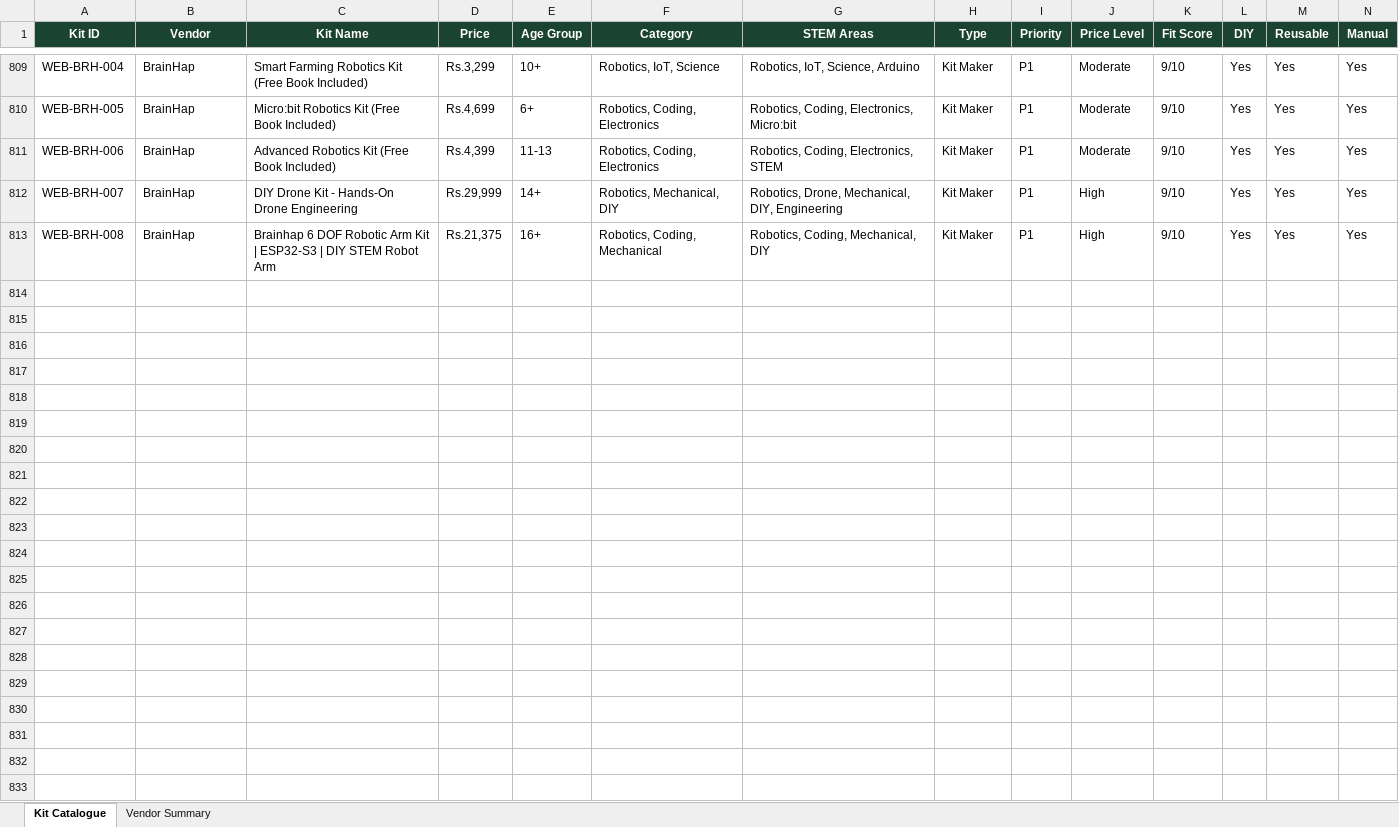
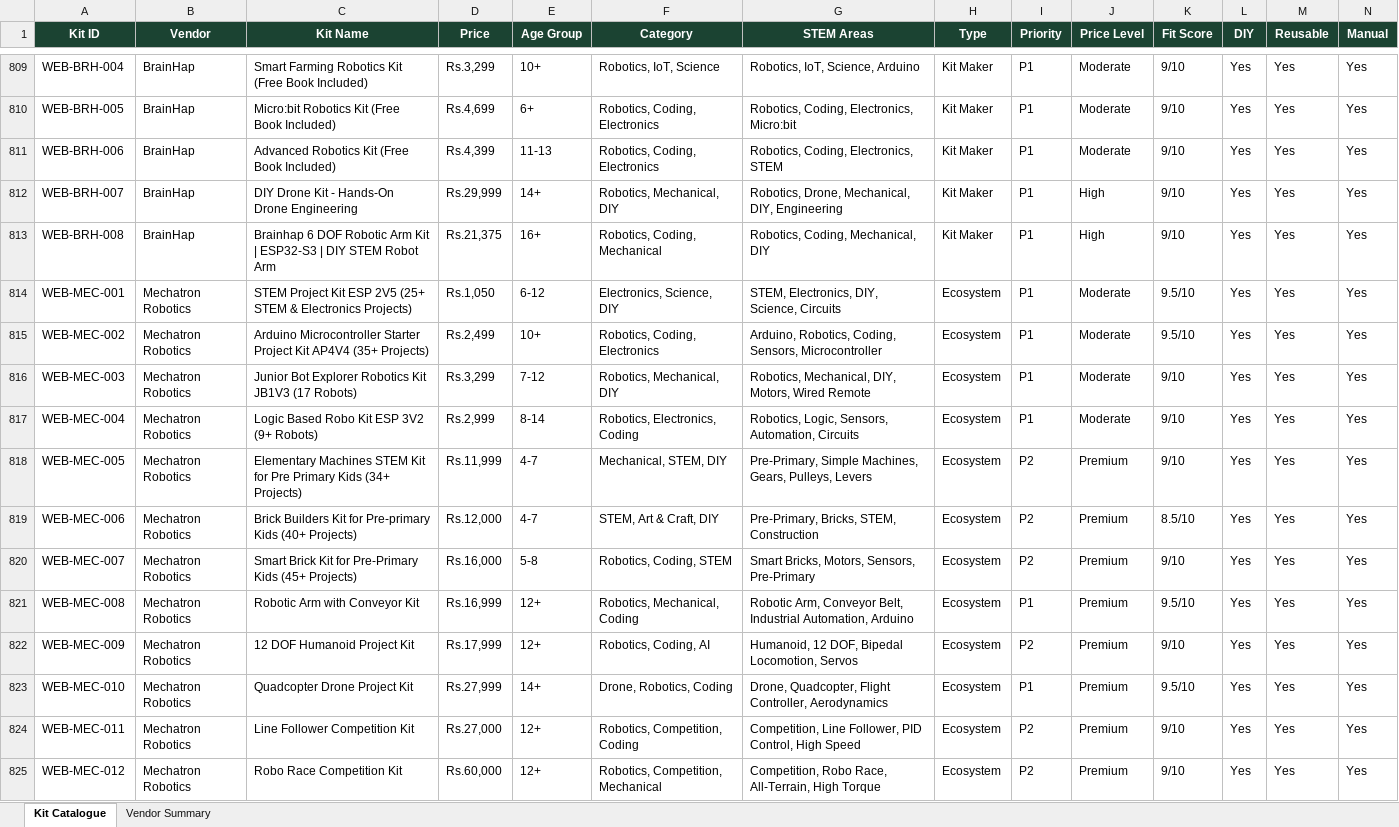
Before and after one commit to viz-lab-hue/Good-Soil, an Excel workbook: Vendor Research/GoodSoil_Kit_Catalogue.xlsx, sheet Kit Catalogue, drawn as a sheet; only a part is shown, gaps mark what is left out; values as stored, in another font and other column widths than the file's, no borders; rows hold the shown columns only; the diff names each change by its address in the sheet, - before the commit and + after, or states it on an @@ line.

Commit message:
Add 25-Class Master STEM Curriculum and integrate Mechatron Robotics into catalogue database

```diff
--- a/Vendor Research/GoodSoil_Kit_Catalogue.xlsx (sheet Kit Catalogue)
+++ b/Vendor Research/GoodSoil_Kit_Catalogue.xlsx (sheet Kit Catalogue)
+row 814: WEB-MEC-001 | Mechatron Robotics | STEM Project Kit ESP 2V5 (25+ STEM & Electronics Projects) | Rs.1,050 | 6-12 | Electronics, Science, DIY | STEM, Electronics, DIY, Science, Circuits | Ecosystem | P1 | Moderate | 9.5/10 | Yes | Yes | Yes
+row 815: WEB-MEC-002 | Mechatron Robotics | Arduino Microcontroller Starter Project Kit AP4V4 (35+ Projects) | Rs.2,499 | 10+ | Robotics, Coding, Electronics | Arduino, Robotics, Coding, Sensors, Microcontroller | Ecosystem | P1 | Moderate | 9.5/10 | Yes | Yes | Yes
+row 816: WEB-MEC-003 | Mechatron Robotics | Junior Bot Explorer Robotics Kit JB1V3 (17 Robots) | Rs.3,299 | 7-12 | Robotics, Mechanical, DIY | Robotics, Mechanical, DIY, Motors, Wired Remote | Ecosystem | P1 | Moderate | 9/10 | Yes | Yes | Yes
+row 817: WEB-MEC-004 | Mechatron Robotics | Logic Based Robo Kit ESP 3V2 (9+ Robots) | Rs.2,999 | 8-14 | Robotics, Electronics, Coding | Robotics, Logic, Sensors, Automation, Circuits | Ecosystem | P1 | Moderate | 9/10 | Yes | Yes | Yes
+row 818: WEB-MEC-005 | Mechatron Robotics | Elementary Machines STEM Kit for Pre Primary Kids (34+ Projects) | Rs.11,999 | 4-7 | Mechanical, STEM, DIY | Pre-Primary, Simple Machines, Gears, Pulleys, Levers | Ecosystem | P2 | Premium | 9/10 | Yes | Yes | Yes
+row 819: WEB-MEC-006 | Mechatron Robotics | Brick Builders Kit for Pre-primary Kids (40+ Projects) | Rs.12,000 | 4-7 | STEM, Art & Craft, DIY | Pre-Primary, Bricks, STEM, Construction | Ecosystem | P2 | Premium | 8.5/10 | Yes | Yes | Yes
+row 820: WEB-MEC-007 | Mechatron Robotics | Smart Brick Kit for Pre-Primary Kids (45+ Projects) | Rs.16,000 | 5-8 | Robotics, Coding, STEM | Smart Bricks, Motors, Sensors, Pre-Primary | Ecosystem | P2 | Premium | 9/10 | Yes | Yes | Yes
+row 821: WEB-MEC-008 | Mechatron Robotics | Robotic Arm with Conveyor Kit | Rs.16,999 | 12+ | Robotics, Mechanical, Coding | Robotic Arm, Conveyor Belt, Industrial Automation, Arduino | Ecosystem | P1 | Premium | 9.5/10 | Yes | Yes | Yes
+row 822: WEB-MEC-009 | Mechatron Robotics | 12 DOF Humanoid Project Kit | Rs.17,999 | 12+ | Robotics, Coding, AI | Humanoid, 12 DOF, Bipedal Locomotion, Servos | Ecosystem | P2 | Premium | 9/10 | Yes | Yes | Yes
+row 823: WEB-MEC-010 | Mechatron Robotics | Quadcopter Drone Project Kit | Rs.27,999 | 14+ | Drone, Robotics, Coding | Drone, Quadcopter, Flight Controller, Aerodynamics | Ecosystem | P1 | Premium | 9.5/10 | Yes | Yes | Yes
+row 824: WEB-MEC-011 | Mechatron Robotics | Line Follower Competition Kit | Rs.27,000 | 12+ | Robotics, Competition, Coding | Competition, Line Follower, PID Control, High Speed | Ecosystem | P2 | Premium | 9/10 | Yes | Yes | Yes
+row 825: WEB-MEC-012 | Mechatron Robotics | Robo Race Competition Kit | Rs.60,000 | 12+ | Robotics, Competition, Mechanical | Competition, Robo Race, All-Terrain, High Torque | Ecosystem | P2 | Premium | 9/10 | Yes | Yes | Yes
```
Also changed, not shown: sheet Vendor Summary, Vendor Research/GoodSoil_Master_Procurement_Database_v1.xlsx, 2 other files.
